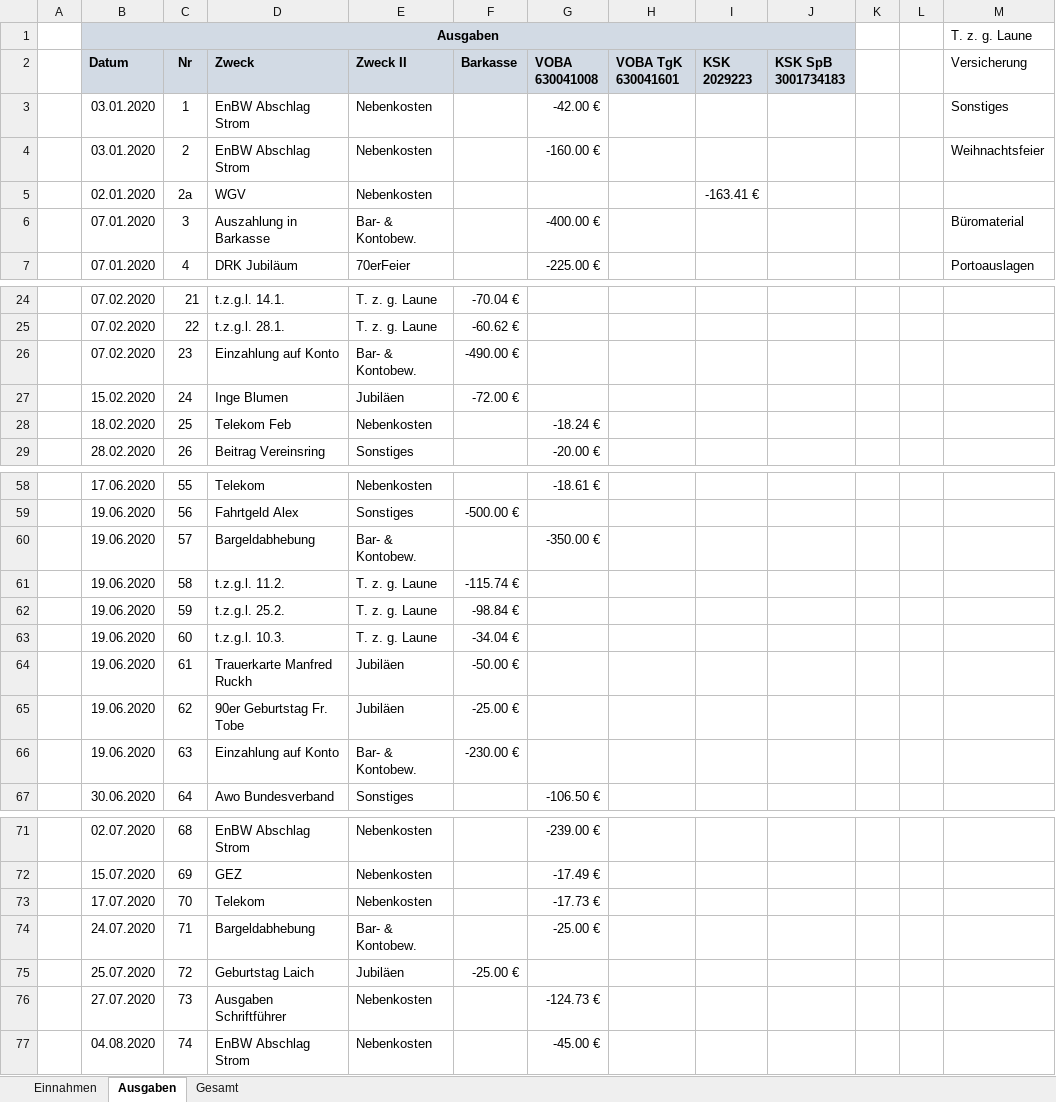
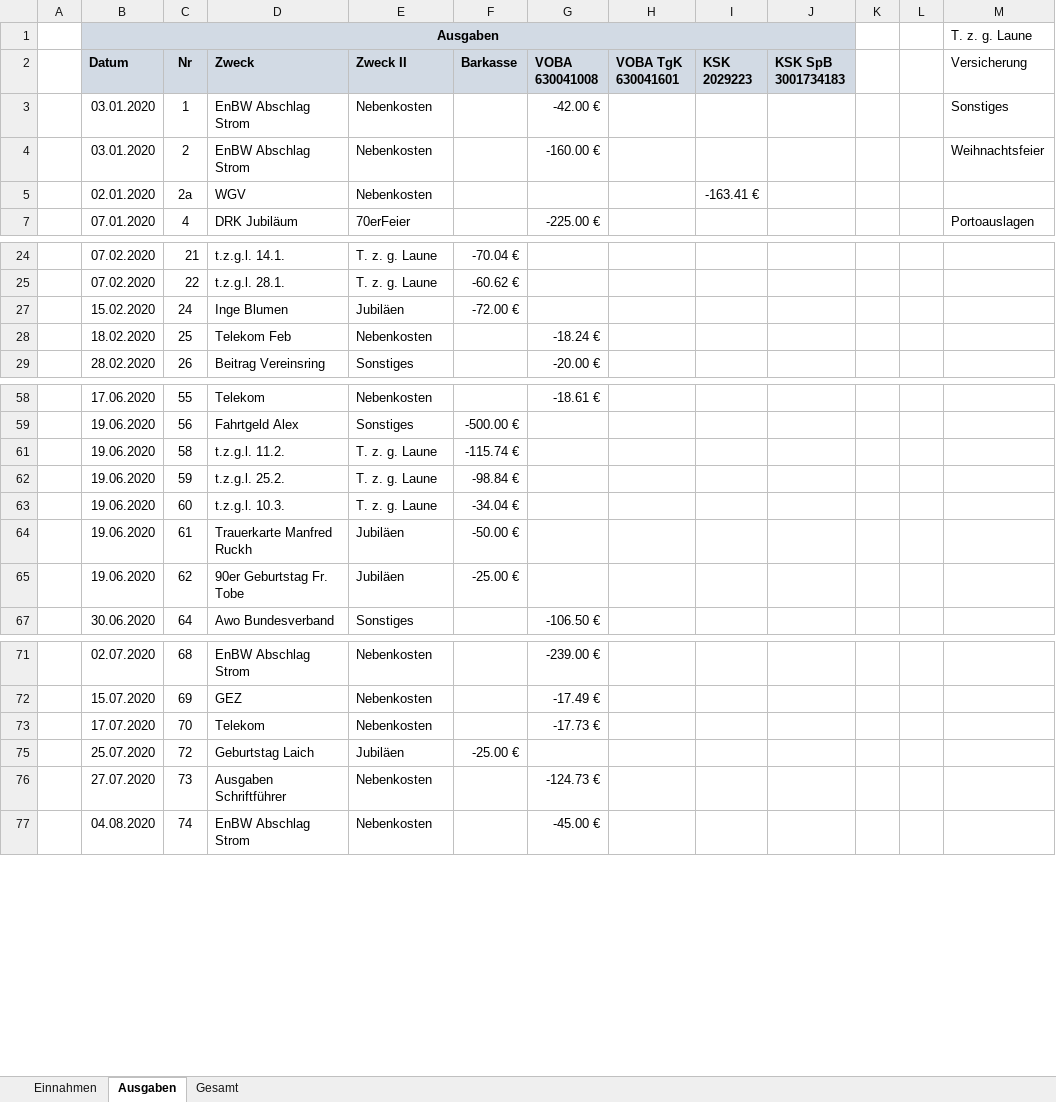
Before and after one commit to bwildner/AWO, an Excel workbook: AWO_Einnahmen_Ausgaben_2020.xlsx, sheet Ausgaben, drawn as a sheet; only a part is shown, gaps mark what is left out; values as stored, in another font and other column widths than the file's, no borders; conditional formats not drawn; the diff covers the shown part only; the diff names each change by its address in the sheet, - before the commit and + after, or states it on an @@ line.

```diff
--- a/AWO_Einnahmen_Ausgaben_2020.xlsx (sheet Ausgaben)
+++ b/AWO_Einnahmen_Ausgaben_2020.xlsx (sheet Ausgaben)
@@ row 6 hidden:  | 07.01.2020 | 3 | Auszahlung in Barkasse | Bar- & Kontobew. |  | -400.00 € |  |  |  |  |  | Büromaterial @@
@@ row 26 hidden:  | 07.02.2020 | 23 | Einzahlung auf Konto | Bar- & Kontobew. | -490.00 € @@
@@ row 60 hidden:  | 19.06.2020 | 57 | Bargeldabhebung | Bar- & Kontobew. |  | -350.00 € @@
@@ row 66 hidden:  | 19.06.2020 | 63 | Einzahlung auf Konto | Bar- & Kontobew. | -230.00 € @@
@@ row 74 hidden:  | 24.07.2020 | 71 | Bargeldabhebung | Bar- & Kontobew. |  | -25.00 € @@
```
Also changed, not shown: 1 hidden or unhidden row elsewhere in this sheet, sheet Gesamt, sheet Einnahmen, formulas that keep their value.
